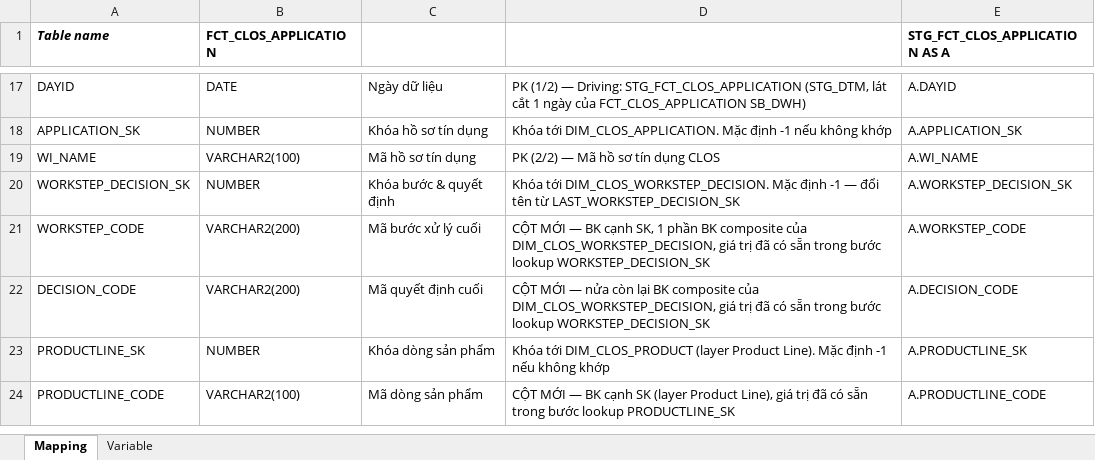
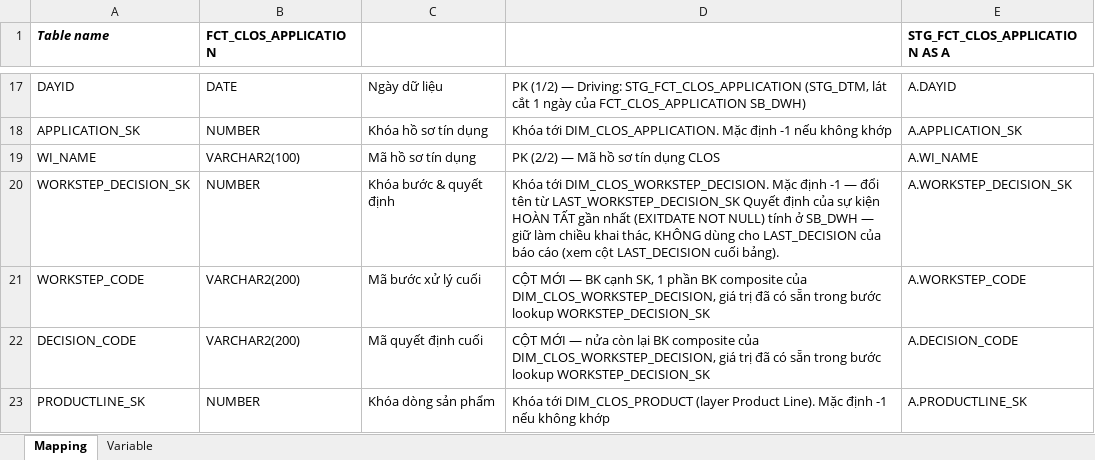
Before and after one commit to chien1198/sb-mapping-gen, an Excel workbook: mapping/PDTD_DTM/Mapping_FCT_CLOS_APPLICATION.xlsx, sheet Mapping, drawn as a sheet; only a part is shown, gaps mark what is left out; the shorter side is filled out with more unchanged rows; values as stored, in another font and other column widths than the file's, no borders; the diff covers the shown part only; the diff names each change by its address in the sheet, - before the commit and + after, or states it on an @@ line.

```diff
--- a/mapping/PDTD_DTM/Mapping_FCT_CLOS_APPLICATION.xlsx (sheet Mapping)
+++ b/mapping/PDTD_DTM/Mapping_FCT_CLOS_APPLICATION.xlsx (sheet Mapping)
-D20: …từ LAST_WORKSTEP_DECISION_SK
+D20: …từ LAST_WORKSTEP_DECISION_SK Quyết định của sự kiện HOÀN TẤT gần nhất (EXITDATE NOT NULL) tính ở SB_DWH — giữ làm chiều khai thác, KHÔNG dùng cho LAST_DECISION của báo cáo (xem cột LAST_DECISION cuối bảng).
```
Also changed, not shown: 2 added rows, 2 removed rows, 1 hidden or unhidden row and 16 edited cells elsewhere in this sheet, hidden cells, mapping/PDTD_DTM/Mapping_FCT_RLOS_APPLICATION.xlsx, 2 other files.
